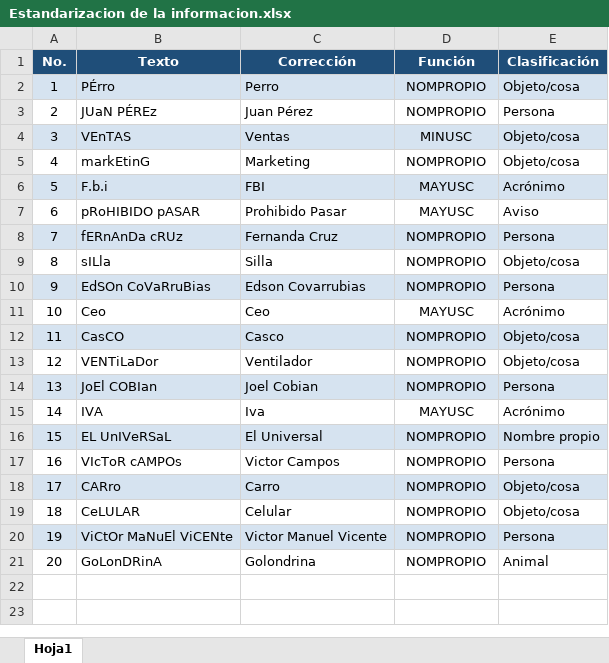
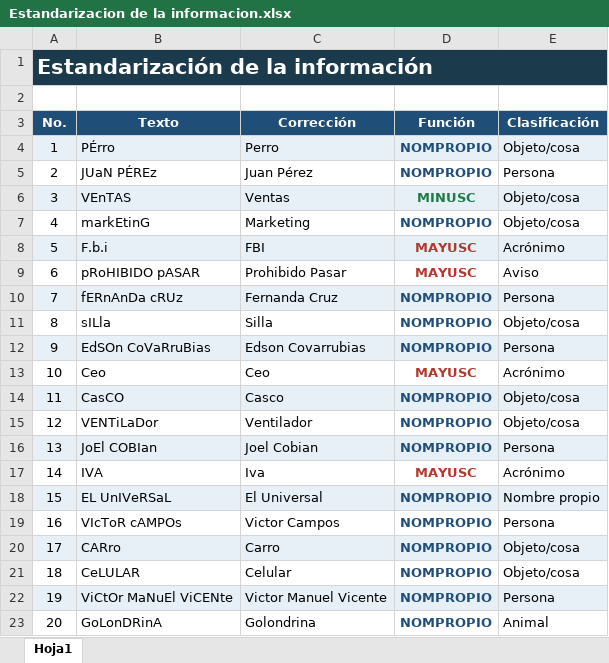
Before and after one commit to sebsotoosolis-ui/homesbrief, an Excel workbook: documentos/Estandarizacion de la informacion.xlsx, sheet Hoja1, drawn as a sheet; values as stored, in another font and other column widths than the file's, no borders; addresses are those after the commit; the diff names each change by its address in the sheet, - before the commit and + after, or states it on an @@ line.

```diff
--- a/documentos/Estandarizacion de la informacion.xlsx (sheet Hoja1)
+++ b/documentos/Estandarizacion de la informacion.xlsx (sheet Hoja1)
+row 1: Estandarización de la información
+row 2: (empty)
-D4:D23 bold: off
+D4:D23 bold: on
-D4:D5 text colour: black
+D4:D5 text colour: #1F4E79
-D6 text colour: black
+D6 text colour: #1E7A46
-D7 text colour: black
+D7 text colour: #1F4E79
-D8:D9 text colour: black
+D8:D9 text colour: #B03A2E
-D10:D12 text colour: black
+D10:D12 text colour: #1F4E79
-D13 text colour: black
+D13 text colour: #B03A2E
-D14:D16 text colour: black
+D14:D16 text colour: #1F4E79
-D17 text colour: black
+D17 text colour: #B03A2E
-D18:D23 text colour: black
+D18:D23 text colour: #1F4E79
```
Also changed, not shown: documentos/Analisis de ventas.xlsx, documentos/Creacion y extraccion de contenido.xlsx, 4 other files.
